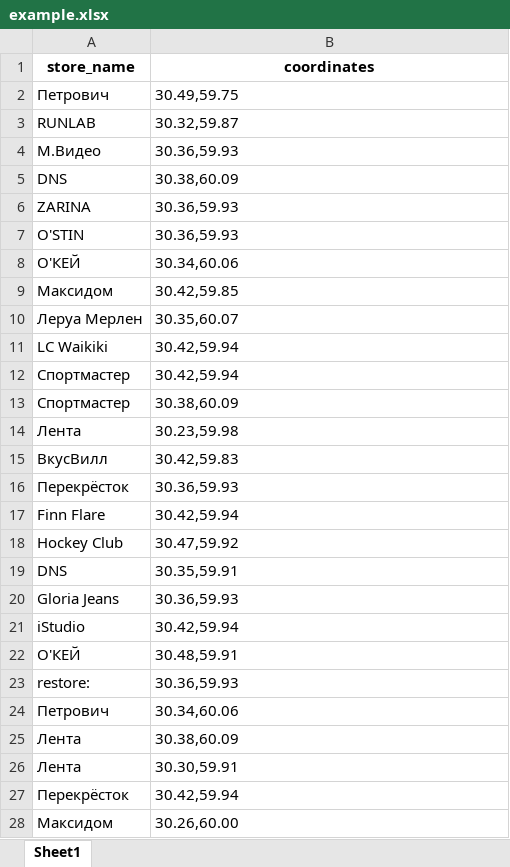
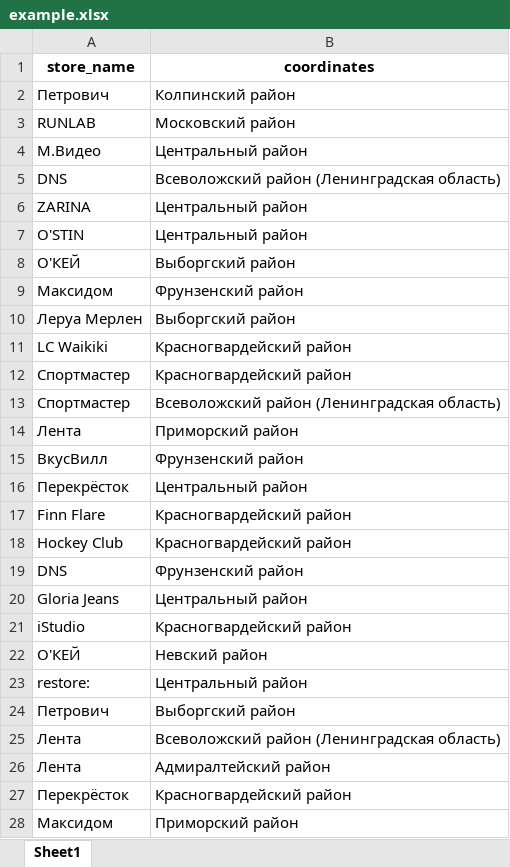
Before and after one commit to 700-2k/Dataset_anonimization, an Excel workbook: output/example.xlsx, sheet Sheet1, drawn as a sheet; only a part is shown; values as stored, in another font and other column widths than the file's, no borders; the diff covers the shown part only; the diff names each change by its address in the sheet, - before the commit and + after, or states it on an @@ line.

Commit message:
[src/anonimization.py] Rewrite anonymization_coords function

```diff
--- a/output/example.xlsx (sheet Sheet1)
+++ b/output/example.xlsx (sheet Sheet1)
-B2 (coordinates): 30.49,59.75
+B2 (coordinates): Колпинский район
-B3 (coordinates): 30.32,59.87
+B3 (coordinates): Московский район
-B4 (coordinates): 30.36,59.93
+B4 (coordinates): Центральный район
-B5 (coordinates): 30.38,60.09
+B5 (coordinates): Всеволожский район (Ленинградская область)
-B6:B7 (coordinates): 30.36,59.93
+B6:B7 (coordinates): Центральный район
-B8 (coordinates): 30.34,60.06
+B8 (coordinates): Выборгский район
-B9 (coordinates): 30.42,59.85
+B9 (coordinates): Фрунзенский район
-B10 (coordinates): 30.35,60.07
+B10 (coordinates): Выборгский район
-B11:B12 (coordinates): 30.42,59.94
+B11:B12 (coordinates): Красногвардейский район
-B13 (coordinates): 30.38,60.09
+B13 (coordinates): Всеволожский район (Ленинградская область)
-B14 (coordinates): 30.23,59.98
+B14 (coordinates): Приморский район
-B15 (coordinates): 30.42,59.83
+B15 (coordinates): Фрунзенский район
-B16 (coordinates): 30.36,59.93
+B16 (coordinates): Центральный район
-B17 (coordinates): 30.42,59.94
+B17 (coordinates): Красногвардейский район
-B18 (coordinates): 30.47,59.92
+B18 (coordinates): Красногвардейский район
-B19 (coordinates): 30.35,59.91
+B19 (coordinates): Фрунзенский район
-B20 (coordinates): 30.36,59.93
+B20 (coordinates): Центральный район
-B21 (coordinates): 30.42,59.94
+B21 (coordinates): Красногвардейский район
-B22 (coordinates): 30.48,59.91
+B22 (coordinates): Невский район
-B23 (coordinates): 30.36,59.93
+B23 (coordinates): Центральный район
-B24 (coordinates): 30.34,60.06
+B24 (coordinates): Выборгский район
-B25 (coordinates): 30.38,60.09
+B25 (coordinates): Всеволожский район (Ленинградская область)
-B26 (coordinates): 30.30,59.91
+B26 (coordinates): Адмиралтейский район
-B27 (coordinates): 30.42,59.94
+B27 (coordinates): Красногвардейский район
-B28 (coordinates): 30.26,60.00
+B28 (coordinates): Приморский район
```
Also changed, not shown: 1 removed row and 2 edited cells elsewhere in this sheet, 1 other file.
